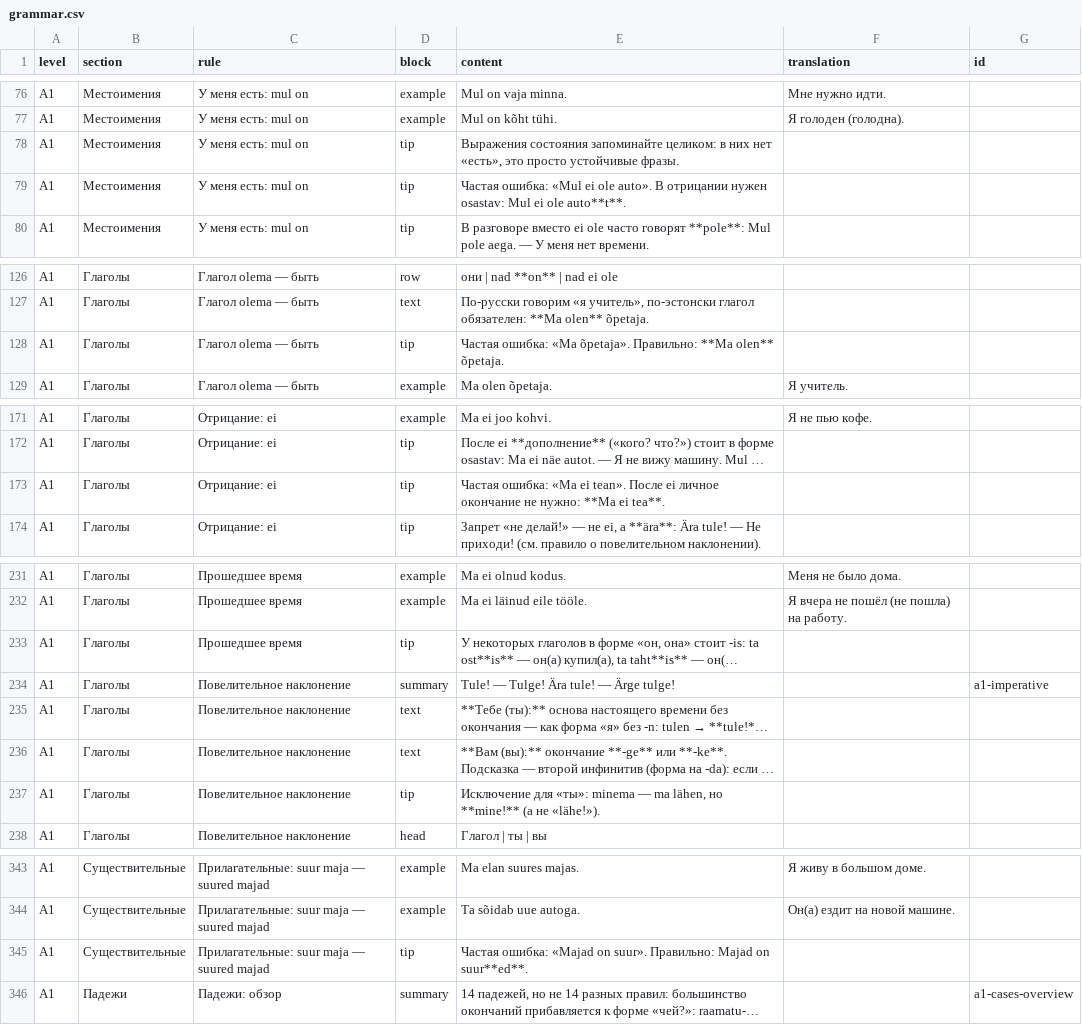
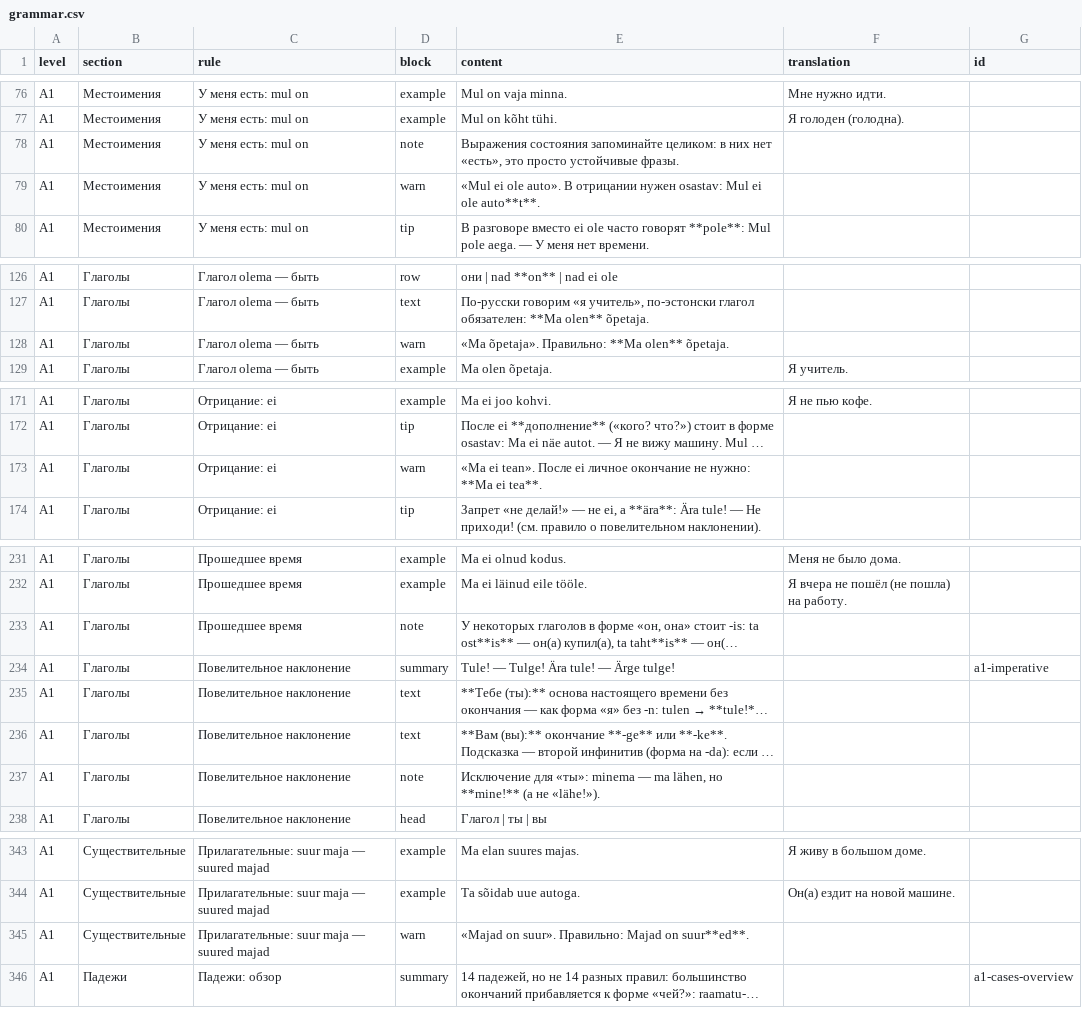
Before and after one commit to mzzlflsh/github.io, a CSV file: grammar.csv, drawn as a sheet; only a part is shown, gaps mark what is left out; long unchanged cells end in …; the diff covers the shown part only; the diff names each change by its address in the sheet, - before the commit and + after, or states it on an @@ line.

```diff
--- a/grammar.csv
+++ b/grammar.csv
-D78 (block): tip
+D78 (block): note
-D79 (block): tip
+D79 (block): warn
-E79 (content): Частая ошибка: «Mul ei…
+E79 (content): «Mul ei…
-D128 (block): tip
+D128 (block): warn
-E128 (content): Частая ошибка: «Ma õpetaja».…
+E128 (content): «Ma õpetaja».…
-D173 (block): tip
+D173 (block): warn
-E173 (content): Частая ошибка: «Ma ei…
+E173 (content): «Ma ei…
-D233 (block): tip
+D233 (block): note
-D237 (block): tip
+D237 (block): note
-D345 (block): tip
+D345 (block): warn
-E345 (content): Частая ошибка: «Majad on…
+E345 (content): «Majad on…
```
Also changed, not shown: 8 edited cells elsewhere in this file, 5 other files.
